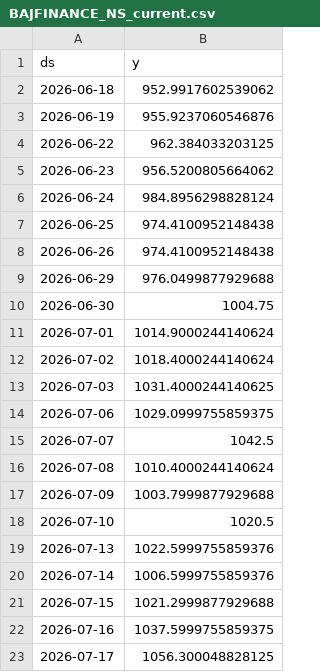
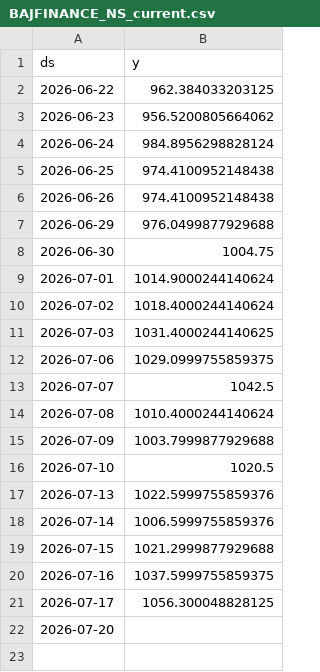
Before and after one commit to gulabjangid626/mlops, a CSV file: src/data/stocks/BAJFINANCE_NS_current.csv, drawn as a sheet; removed rows and columns are numbered as before the commit, all else as after; the diff names each change by its address in the sheet, - before the commit and + after, or states it on an @@ line.

```diff
--- a/src/data/stocks/BAJFINANCE_NS_current.csv
+++ b/src/data/stocks/BAJFINANCE_NS_current.csv
-row 2: 2026-06-18 | 952.9917602539062
-row 3: 2026-06-19 | 955.9237060546876
+row 22: 2026-07-20
```
Also changed, not shown: src/data/stocks/HCLTECH_NS_current.csv, src/data/stocks/INFY_NS.csv, 28 other files.
